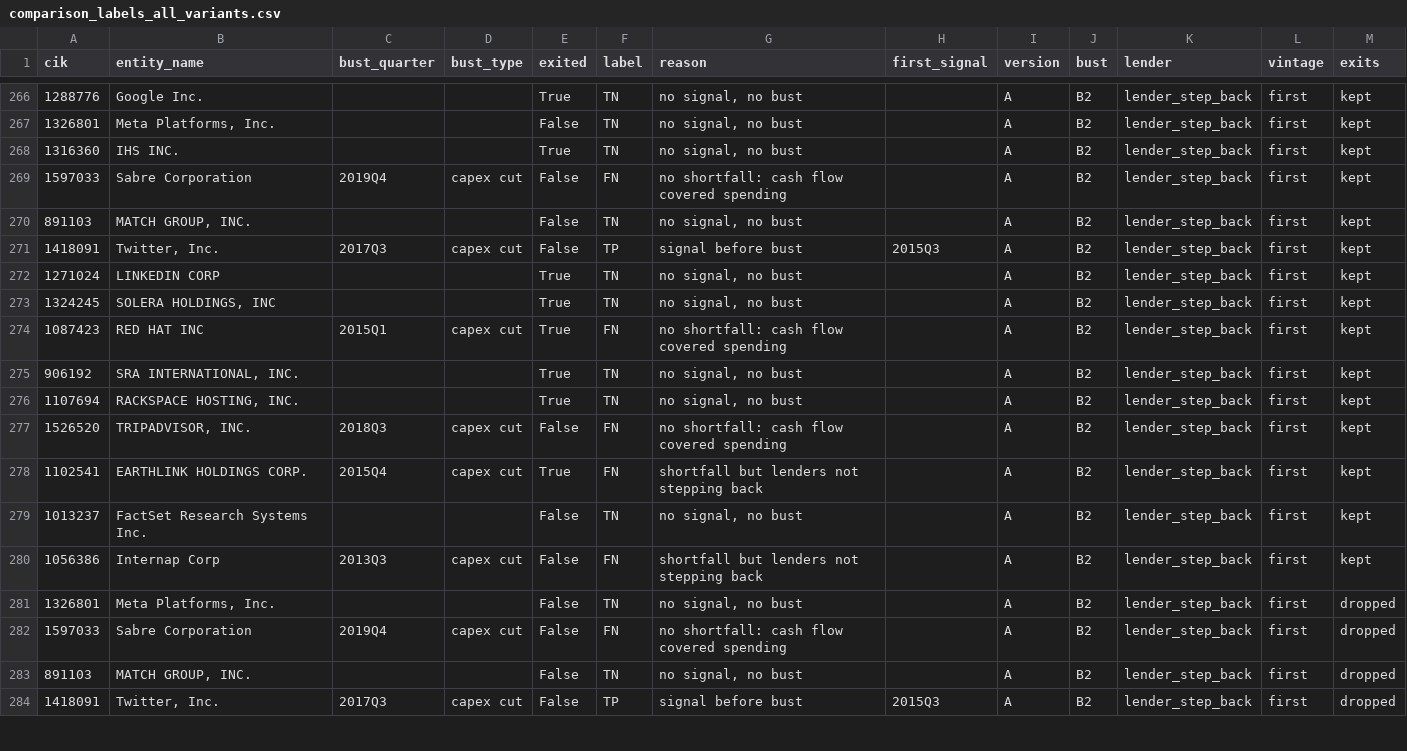
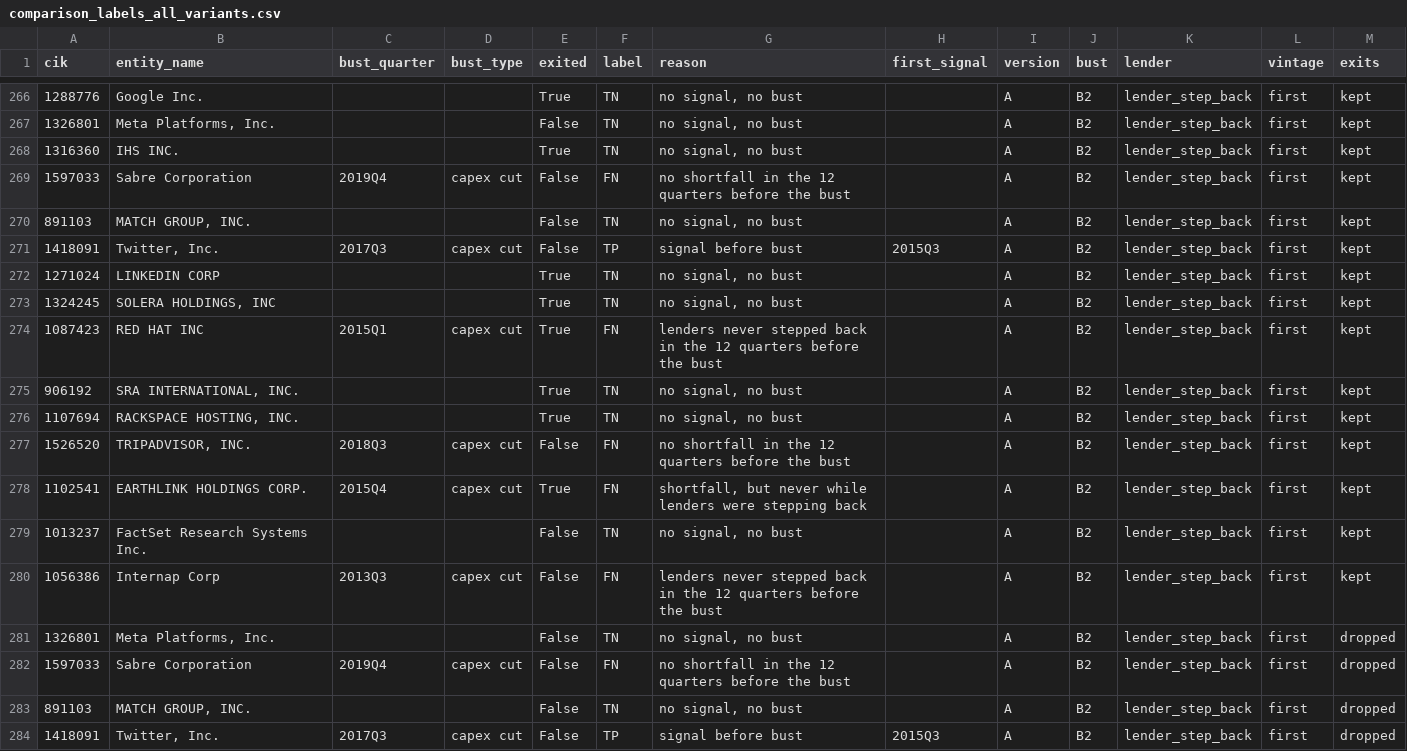
Before and after one commit to andrewkrazo/funding-gap-hypothesis, a CSV file: data/clean/comparison_labels_all_variants.csv, drawn as a sheet; only a part is shown, gaps mark what is left out; the diff covers the shown part only.

```diff
--- a/data/clean/comparison_labels_all_variants.csv
+++ b/data/clean/comparison_labels_all_variants.csv
@@ -268,3 +268,3 @@ cik,entity_name,bust_quarter,bust_type,exited,label,reason,first_signal,version,
 1316360,IHS INC.,,,True,TN,"no signal, no bust",,A,B2,lender_step_back,first,kept
-1597033,Sabre Corporation,2019Q4,capex cut,False,FN,no shortfall: cash flow covered spending,,A,B2,lender_step_back,first,kept
+1597033,Sabre Corporation,2019Q4,capex cut,False,FN,no shortfall in the 12 quarters before the bust,,A,B2,lender_step_back,first,kept
 891103,"MATCH GROUP, INC.",,,False,TN,"no signal, no bust",,A,B2,lender_step_back,first,kept
@@ -273,11 +273,11 @@ cik,entity_name,bust_quarter,bust_type,exited,label,reason,first_signal,version,
 1324245,"SOLERA HOLDINGS, INC",,,True,TN,"no signal, no bust",,A,B2,lender_step_back,first,kept
-1087423,RED HAT INC,2015Q1,capex cut,True,FN,no shortfall: cash flow covered spending,,A,B2,lender_step_back,first,kept
+1087423,RED HAT INC,2015Q1,capex cut,True,FN,lenders never stepped back in the 12 quarters before the bust,,A,B2,lender_step_back,first,kept
 906192,"SRA INTERNATIONAL, INC.",,,True,TN,"no signal, no bust",,A,B2,lender_step_back,first,kept
 1107694,"RACKSPACE HOSTING, INC.",,,True,TN,"no signal, no bust",,A,B2,lender_step_back,first,kept
-1526520,"TRIPADVISOR, INC.",2018Q3,capex cut,False,FN,no shortfall: cash flow covered spending,,A,B2,lender_step_back,first,kept
-1102541,EARTHLINK HOLDINGS CORP.,2015Q4,capex cut,True,FN,shortfall but lenders not stepping back,,A,B2,lender_step_back,first,kept
+1526520,"TRIPADVISOR, INC.",2018Q3,capex cut,False,FN,no shortfall in the 12 quarters before the bust,,A,B2,lender_step_back,first,kept
+1102541,EARTHLINK HOLDINGS CORP.,2015Q4,capex cut,True,FN,"shortfall, but never while lenders were stepping back",,A,B2,lender_step_back,first,kept
 1013237,FactSet Research Systems Inc.,,,False,TN,"no signal, no bust",,A,B2,lender_step_back,first,kept
-1056386,Internap Corp,2013Q3,capex cut,False,FN,shortfall but lenders not stepping back,,A,B2,lender_step_back,first,kept
+1056386,Internap Corp,2013Q3,capex cut,False,FN,lenders never stepped back in the 12 quarters before the bust,,A,B2,lender_step_back,first,kept
 1326801,"Meta Platforms, Inc.",,,False,TN,"no signal, no bust",,A,B2,lender_step_back,first,dropped
-1597033,Sabre Corporation,2019Q4,capex cut,False,FN,no shortfall: cash flow covered spending,,A,B2,lender_step_back,first,dropped
+1597033,Sabre Corporation,2019Q4,capex cut,False,FN,no shortfall in the 12 quarters before the bust,,A,B2,lender_step_back,first,dropped
 891103,"MATCH GROUP, INC.",,,False,TN,"no signal, no bust",,A,B2,lender_step_back,first,dropped
```
Also changed, not shown: 52 edited cells elsewhere in this file, data/clean/stage2_bankruptcy_8k_events.csv, data/clean/stage2_firm_status.csv, 20 other files.
